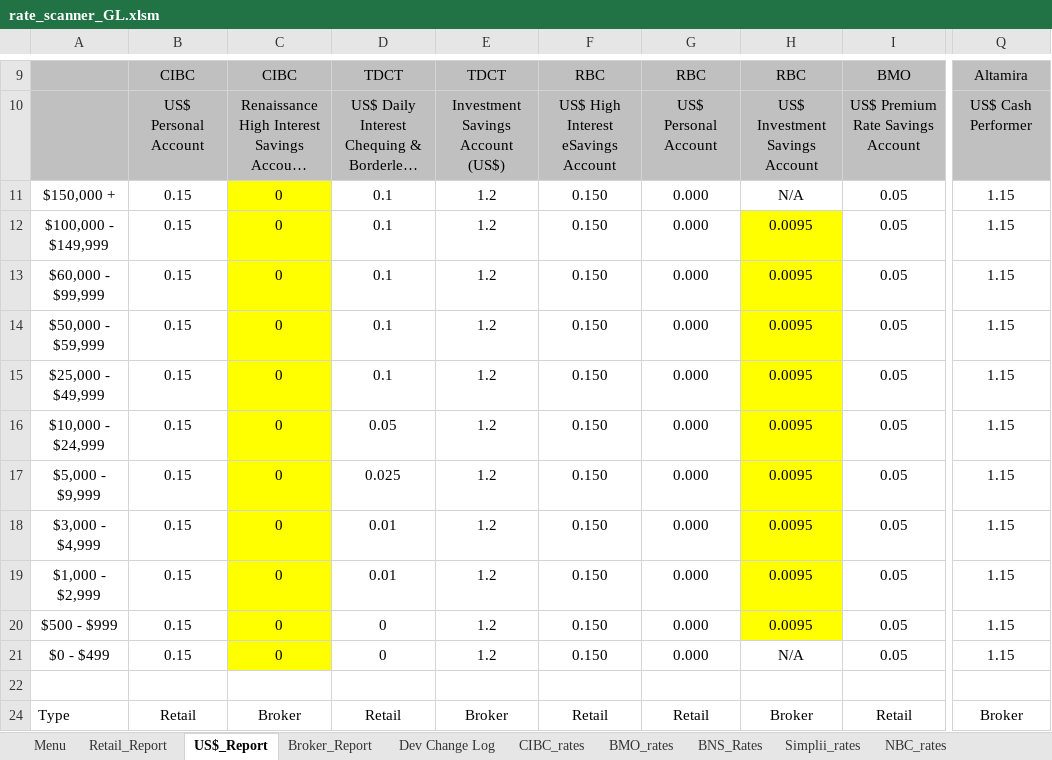
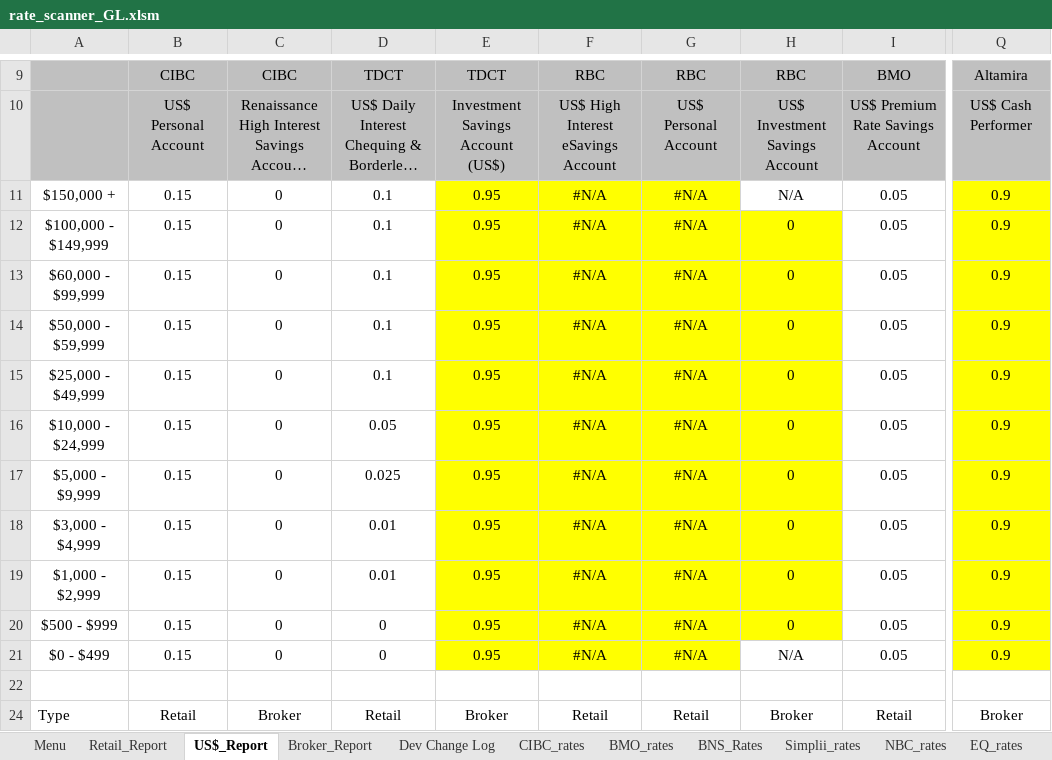
Before and after one commit to Strathhardie/Competitive-Tracker-Public, an Excel workbook: Rate Scanner/rate_scanner_GL.xlsm, sheet US$_Report, drawn as a sheet; only a part is shown, gaps mark what is left out; long unchanged cells end in …; values as stored, in another font and other column widths than the file's, no borders; charts and pictures not drawn; the diff names each change by its address in the sheet, - before the commit and + after, or states it on an @@ line.

```diff
--- a/Rate Scanner/rate_scanner_GL.xlsm (sheet US$_Report)
+++ b/Rate Scanner/rate_scanner_GL.xlsm (sheet US$_Report)
-C11:C21 fill: #FFFF00
+C11:C21 fill: none
-E11:E21: 1.2
+E11:E21: 0.95
-E11:G21 fill: none
+E11:G21 fill: #FFFF00
-F11:F21: 0.150
+F11:F21: #N/A
-G11:G21: 0.000
+G11:G21: #N/A
-Q11:Q21: 1.15
+Q11:Q21: 0.9
-Q11:Q21 fill: none
+Q11:Q21 fill: #FFFF00
-H12:H20: 0.0095
+H12:H20: 0
```
Also changed, not shown: sheet RBC_Rates, sheet Menu, sheet Retail_Report, sheet Broker_Report, sheet Altamira_rates, sheet TD_rates, other sheet tabs.
